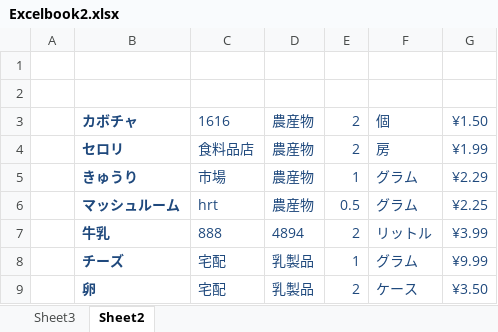
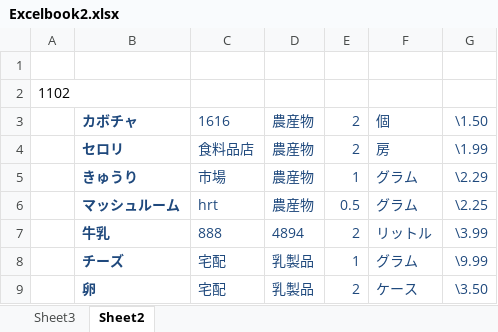
Before and after one commit to Yuchan-He/python, an Excel workbook: 03_複数シート同時編集/Excelbook2.xlsx, sheet Sheet2, drawn as a sheet; values as stored, in another font and other column widths than the file's, no borders; conditional formats not drawn; the diff names each change by its address in the sheet, - before the commit and + after, or states it on an @@ line.

```diff
--- a/03_複数シート同時編集/Excelbook2.xlsx (sheet Sheet2)
+++ b/03_複数シート同時編集/Excelbook2.xlsx (sheet Sheet2)
-A2: (empty)
+A2: 1102
-G3: ¥1.50
+G3: \1.50
-G4: ¥1.99
+G4: \1.99
-G5: ¥2.29
+G5: \2.29
-G6: ¥2.25
+G6: \2.25
-G7: ¥3.99
+G7: \3.99
-G8: ¥9.99
+G8: \9.99
-G9: ¥3.50
+G9: \3.50
```
Also changed, not shown: sheet Sheet3, 03_複数シート同時編集/Excelbook1.xlsx, 03_複数シート同時編集/data.xlsx, 15 other files.
